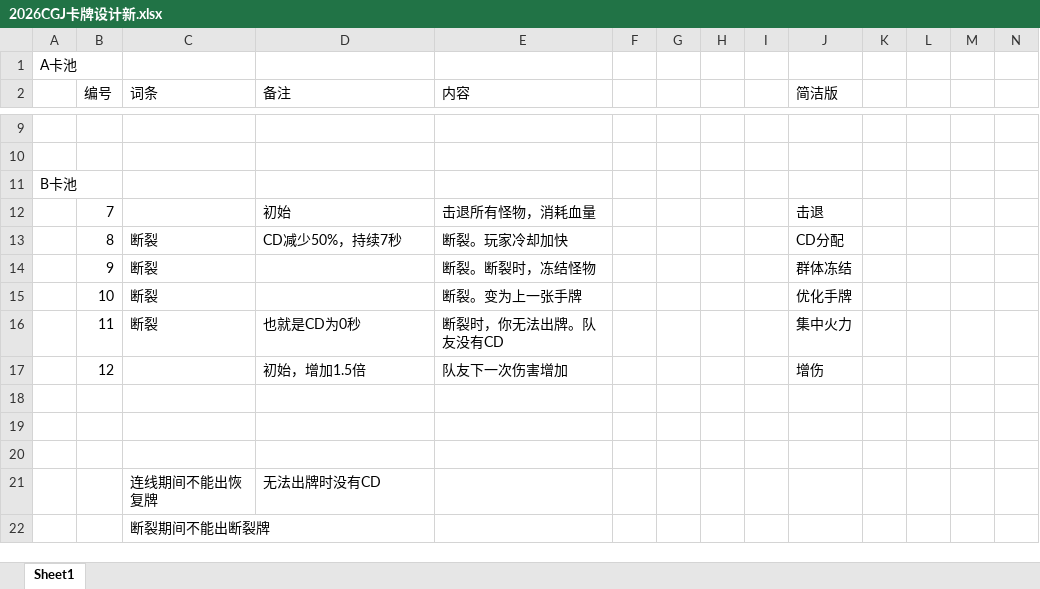
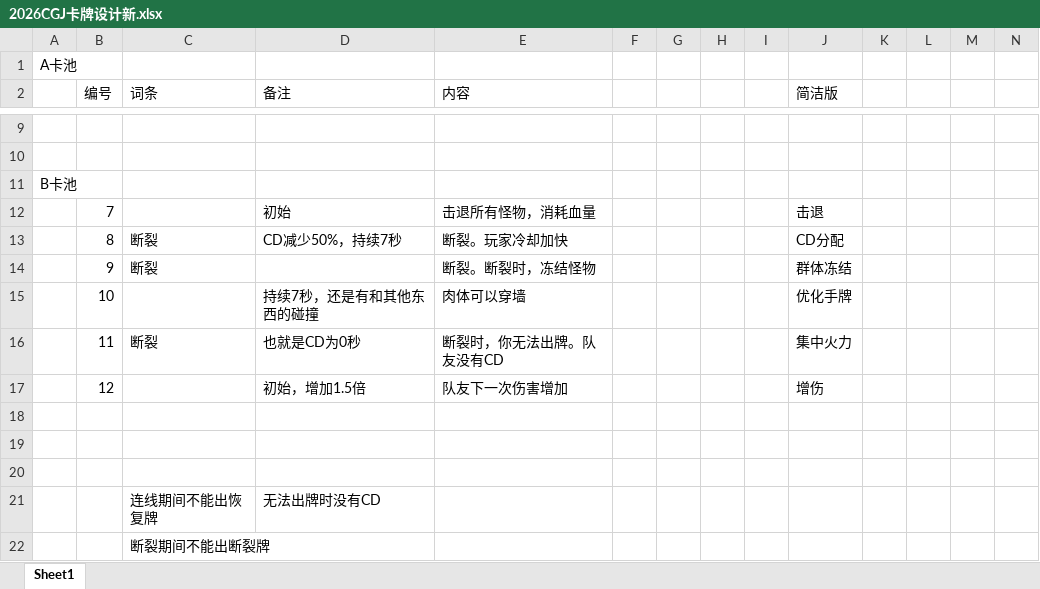
Before and after one commit to Jiufoduck/2026CGJ, an Excel workbook: doc/2026CGJ卡牌设计新.xlsx, sheet Sheet1, drawn as a sheet; only a part is shown, gaps mark what is left out; values as stored, in another font and other column widths than the file's, no borders; removed rows and columns are numbered as before the commit, all else as after; the diff names each change by its address in the sheet, - before the commit and + after, or states it on an @@ line.

```diff
--- a/doc/2026CGJ卡牌设计新.xlsx (sheet Sheet1)
+++ b/doc/2026CGJ卡牌设计新.xlsx (sheet Sheet1)
-row 15:  | 10 | 断裂 |  | 断裂。变为上一张手牌 |  |  |  |  | 优化手牌
+row 15:  | 10 |  | 持续7秒，还是有和其他东西的碰撞 | 肉体可以穿墙 |  |  |  |  | 优化手牌
```
Also changed, not shown: 1 other file.
